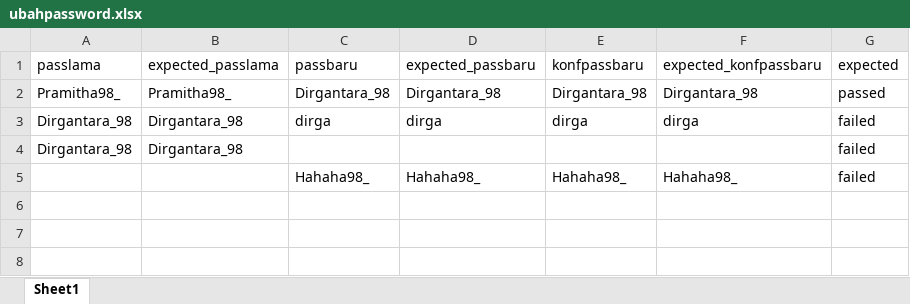
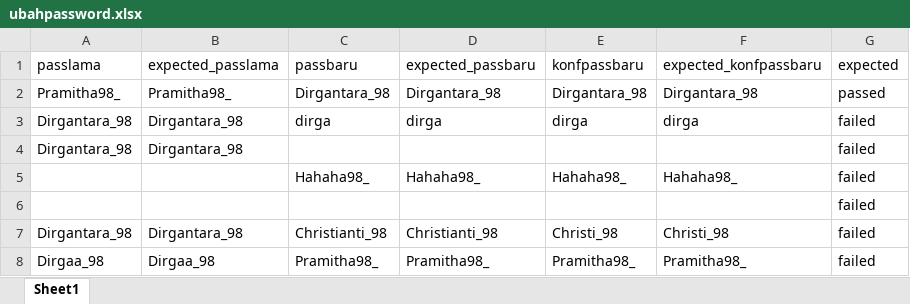
Before and after one commit to qcaccompanies/ACCBid-Mobile, an Excel workbook: ubahpassword.xlsx, sheet Sheet1, drawn as a sheet; values as stored, in another font and other column widths than the file's, no borders; the diff names each change by its address in the sheet, - before the commit and + after, or states it on an @@ line.

```diff
--- a/ubahpassword.xlsx (sheet Sheet1)
+++ b/ubahpassword.xlsx (sheet Sheet1)
+row 6:  |  |  |  |  |  | failed
+row 7: Dirgantara_98 | Dirgantara_98 | Christianti_98 | Christianti_98 | Christi_98 | Christi_98 | failed
+row 8: Dirgaa_98 | Dirgaa_98 | Pramitha98_ | Pramitha98_ | Pramitha98_ | Pramitha98_ | failed
```
Also changed, not shown: 36 other files.
